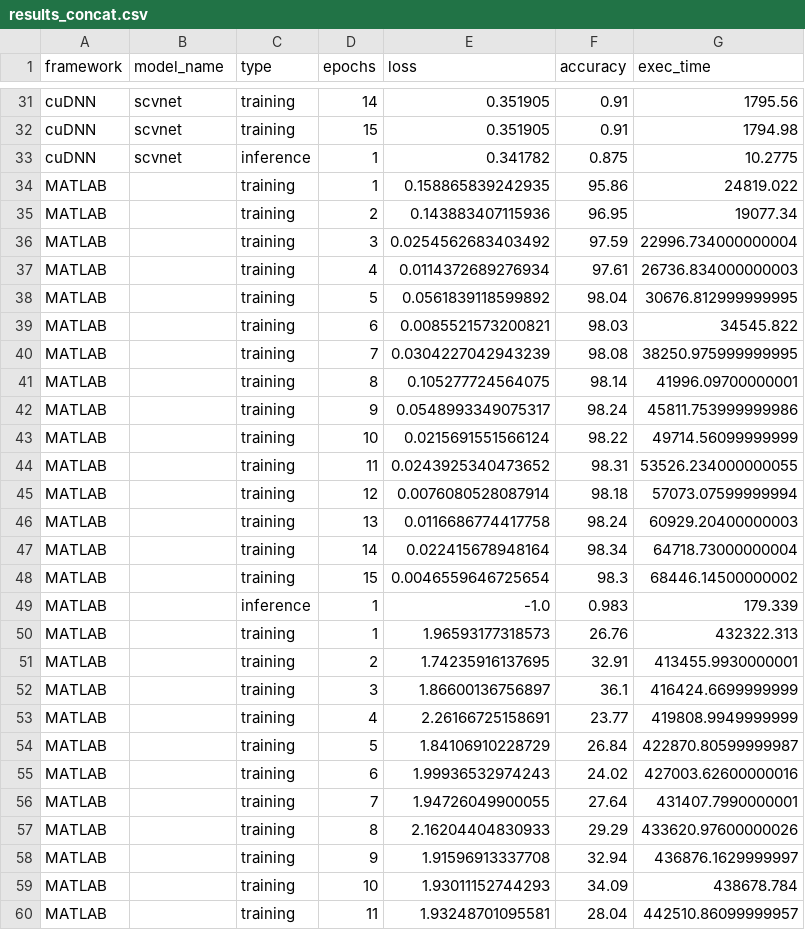
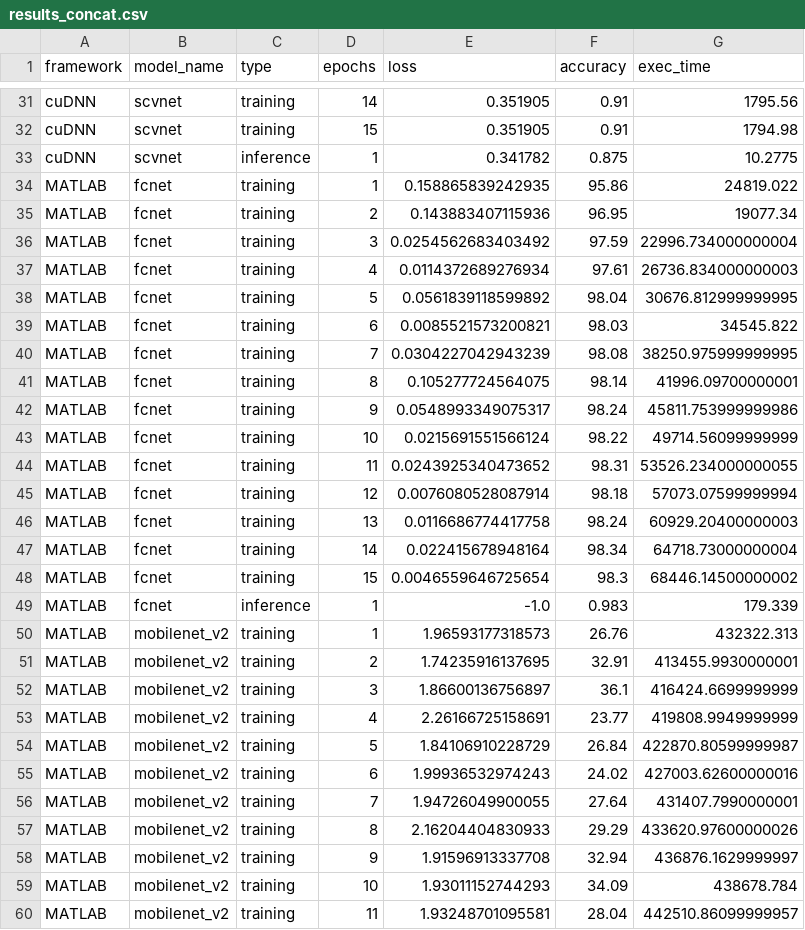
Before and after one commit to mihawb/dnn-lang-comparison, a CSV file: analysis/results_concat.csv, drawn as a sheet; only a part is shown, gaps mark what is left out; the diff covers the shown part only.

```diff
--- a/analysis/results_concat.csv
+++ b/analysis/results_concat.csv
@@ -33,28 +33,28 @@ cuDNN,scvnet,training,15,0.351905,0.91,1794.98
 cuDNN,scvnet,inference,1,0.341782,0.875,10.2775
-MATLAB,,training,1,0.158865839242935,95.86,24819.022
-MATLAB,,training,2,0.143883407115936,96.95,19077.34
-MATLAB,,training,3,0.0254562683403492,97.59,22996.734000000004
-MATLAB,,training,4,0.0114372689276934,97.61,26736.834000000003
-MATLAB,,training,5,0.0561839118599892,98.04,30676.812999999995
-MATLAB,,training,6,0.0085521573200821,98.03,34545.822
-MATLAB,,training,7,0.0304227042943239,98.08,38250.975999999995
-MATLAB,,training,8,0.105277724564075,98.14,41996.09700000001
-MATLAB,,training,9,0.0548993349075317,98.24,45811.753999999986
-MATLAB,,training,10,0.0215691551566124,98.22,49714.56099999999
-MATLAB,,training,11,0.0243925340473652,98.31,53526.234000000055
-MATLAB,,training,12,0.0076080528087914,98.18,57073.07599999994
-MATLAB,,training,13,0.0116686774417758,98.24,60929.20400000003
-MATLAB,,training,14,0.022415678948164,98.34,64718.73000000004
-MATLAB,,training,15,0.0046559646725654,98.3,68446.14500000002
-MATLAB,,inference,1,-1.0,0.983,179.339
-MATLAB,,training,1,1.96593177318573,26.76,432322.313
-MATLAB,,training,2,1.74235916137695,32.91,413455.9930000001
-MATLAB,,training,3,1.86600136756897,36.1,416424.6699999999
-MATLAB,,training,4,2.26166725158691,23.77,419808.9949999999
-MATLAB,,training,5,1.84106910228729,26.84,422870.80599999987
-MATLAB,,training,6,1.99936532974243,24.02,427003.62600000016
-MATLAB,,training,7,1.94726049900055,27.64,431407.7990000001
-MATLAB,,training,8,2.16204404830933,29.29,433620.97600000026
-MATLAB,,training,9,1.91596913337708,32.94,436876.1629999997
-MATLAB,,training,10,1.93011152744293,34.09,438678.784
-MATLAB,,training,11,1.93248701095581,28.04,442510.86099999957
+MATLAB,fcnet,training,1,0.158865839242935,95.86,24819.022
+MATLAB,fcnet,training,2,0.143883407115936,96.95,19077.34
+MATLAB,fcnet,training,3,0.0254562683403492,97.59,22996.734000000004
+MATLAB,fcnet,training,4,0.0114372689276934,97.61,26736.834000000003
+MATLAB,fcnet,training,5,0.0561839118599892,98.04,30676.812999999995
+MATLAB,fcnet,training,6,0.0085521573200821,98.03,34545.822
+MATLAB,fcnet,training,7,0.0304227042943239,98.08,38250.975999999995
+MATLAB,fcnet,training,8,0.105277724564075,98.14,41996.09700000001
+MATLAB,fcnet,training,9,0.0548993349075317,98.24,45811.753999999986
+MATLAB,fcnet,training,10,0.0215691551566124,98.22,49714.56099999999
+MATLAB,fcnet,training,11,0.0243925340473652,98.31,53526.234000000055
+MATLAB,fcnet,training,12,0.0076080528087914,98.18,57073.07599999994
+MATLAB,fcnet,training,13,0.0116686774417758,98.24,60929.20400000003
+MATLAB,fcnet,training,14,0.022415678948164,98.34,64718.73000000004
+MATLAB,fcnet,training,15,0.0046559646725654,98.3,68446.14500000002
+MATLAB,fcnet,inference,1,-1.0,0.983,179.339
+MATLAB,mobilenet_v2,training,1,1.96593177318573,26.76,432322.313
+MATLAB,mobilenet_v2,training,2,1.74235916137695,32.91,413455.9930000001
+MATLAB,mobilenet_v2,training,3,1.86600136756897,36.1,416424.6699999999
+MATLAB,mobilenet_v2,training,4,2.26166725158691,23.77,419808.9949999999
+MATLAB,mobilenet_v2,training,5,1.84106910228729,26.84,422870.80599999987
+MATLAB,mobilenet_v2,training,6,1.99936532974243,24.02,427003.62600000016
+MATLAB,mobilenet_v2,training,7,1.94726049900055,27.64,431407.7990000001
+MATLAB,mobilenet_v2,training,8,2.16204404830933,29.29,433620.97600000026
+MATLAB,mobilenet_v2,training,9,1.91596913337708,32.94,436876.1629999997
+MATLAB,mobilenet_v2,training,10,1.93011152744293,34.09,438678.784
+MATLAB,mobilenet_v2,training,11,1.93248701095581,28.04,442510.86099999957
```
Also changed, not shown: 5 edited cells elsewhere in this file, 1 other file.
